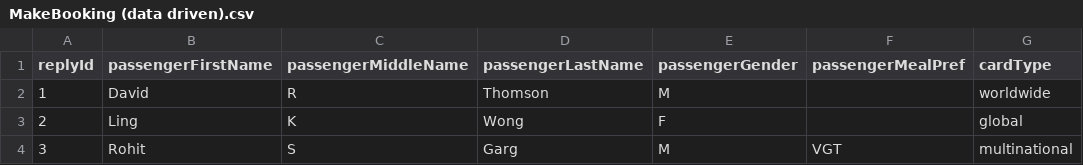
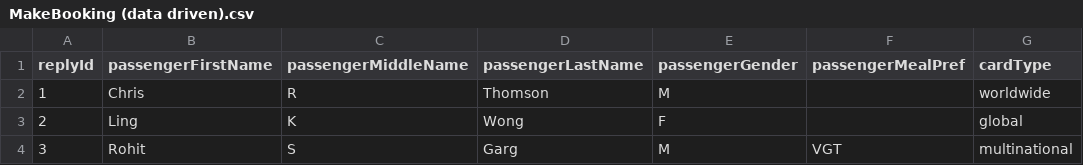
Before and after one commit to virtualmonster/OneTest_VBooking_API, a CSV file: VBooking_API/Logical/BookingServices.scm/vbooking.booking.opr/MakeBooking (data driven).csv, drawn as a sheet; only a part is shown; the diff names each change by its address in the sheet, - before the commit and + after, or states it on an @@ line.

Commit message:
Changing first person to Chris

```diff
--- a/VBooking_API/Logical/BookingServices.scm/vbooking.booking.opr/MakeBooking (data driven).csv
+++ b/VBooking_API/Logical/BookingServices.scm/vbooking.booking.opr/MakeBooking (data driven).csv
-B2 (passengerFirstName): David
+B2 (passengerFirstName): Chris
```
Also changed, not shown: 1 other file.
